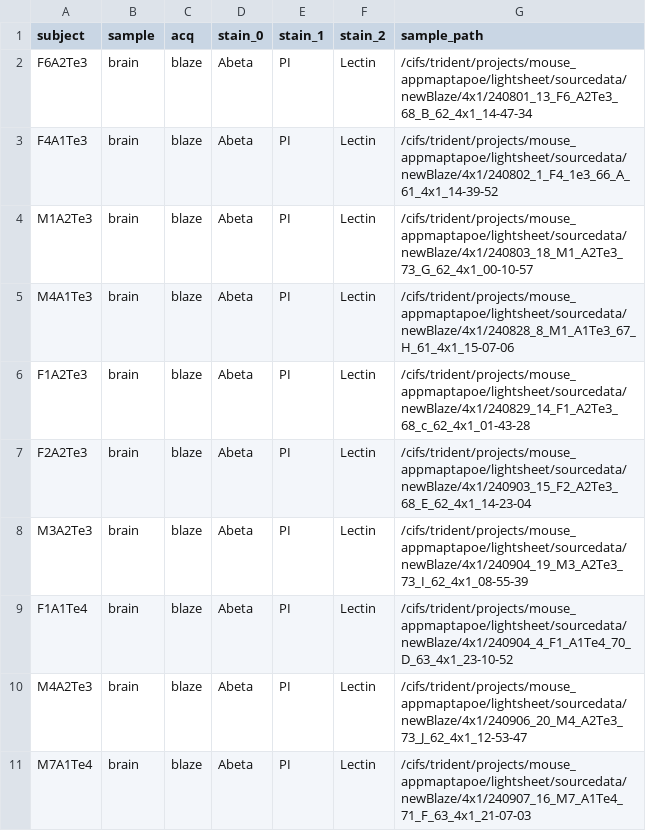
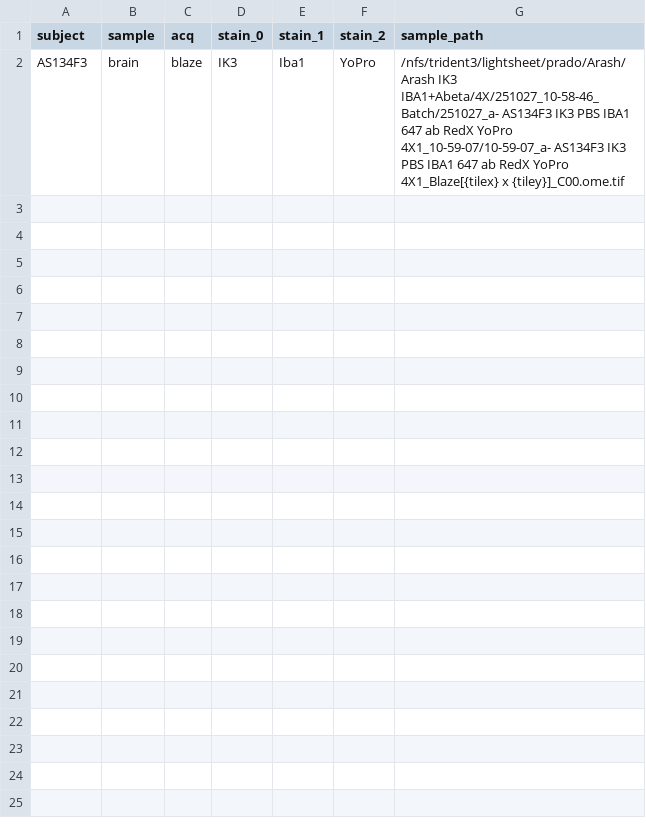
Before and after one commit to khanlab/SPIMprep, a TSV file: config/samples.tsv, drawn as a sheet; removed rows and columns are numbered as before the commit, all else as after; the diff names each change by its address in the sheet, - before the commit and + after, or states it on an @@ line.

Commit message:
use test image

```diff
--- a/config/samples.tsv
+++ b/config/samples.tsv
-row 2: F6A2Te3 | brain | blaze | Abeta | PI | Lectin | /cifs/trident/projects/mouse_appmaptapoe/lightsheet/sourcedata/newBlaze/4x1/240801_13_F6_A2Te3_68_B_62_4x1_14-47-34
-row 3: F4A1Te3 | brain | blaze | Abeta | PI | Lectin | /cifs/trident/projects/mouse_appmaptapoe/lightsheet/sourcedata/newBlaze/4x1/240802_1_F4_1e3_66_A_61_4x1_14-39-52
-row 4: M1A2Te3 | brain | blaze | Abeta | PI | Lectin | /cifs/trident/projects/mouse_appmaptapoe/lightsheet/sourcedata/newBlaze/4x1/240803_18_M1_A2Te3_73_G_62_4x1_00-10-57
-row 5: M4A1Te3 | brain | blaze | Abeta | PI | Lectin | /cifs/trident/projects/mouse_appmaptapoe/lightsheet/sourcedata/newBlaze/4x1/240828_8_M1_A1Te3_67_H_61_4x1_15-07-06
-row 6: F1A2Te3 | brain | blaze | Abeta | PI | Lectin | /cifs/trident/projects/mouse_appmaptapoe/lightsheet/sourcedata/newBlaze/4x1/240829_14_F1_A2Te3_68_c_62_4x1_01-43-28
-row 7: F2A2Te3 | brain | blaze | Abeta | PI | Lectin | /cifs/trident/projects/mouse_appmaptapoe/lightsheet/sourcedata/newBlaze/4x1/240903_15_F2_A2Te3_68_E_62_4x1_14-23-04
-row 8: M3A2Te3 | brain | blaze | Abeta | PI | Lectin | /cifs/trident/projects/mouse_appmaptapoe/lightsheet/sourcedata/newBlaze/4x1/240904_19_M3_A2Te3_73_I_62_4x1_08-55-39
-row 9: F1A1Te4 | brain | blaze | Abeta | PI | Lectin | /cifs/trident/projects/mouse_appmaptapoe/lightsheet/sourcedata/newBlaze/4x1/240904_4_F1_A1Te4_70_D_63_4x1_23-10-52
-row 10: M4A2Te3 | brain | blaze | Abeta | PI | Lectin | /cifs/trident/projects/mouse_appmaptapoe/lightsheet/sourcedata/newBlaze/4x1/240906_20_M4_A2Te3_73_J_62_4x1_12-53-47
-row 11: M7A1Te4 | brain | blaze | Abeta | PI | Lectin | /cifs/trident/projects/mouse_appmaptapoe/lightsheet/sourcedata/newBlaze/4x1/240907_16_M7_A1Te4_71_F_63_4x1_21-07-03
+row 2: AS134F3 | brain | blaze | IK3 | Iba1 | YoPro | /nfs/trident3/lightsheet/prado/Arash/Arash IK3 IBA1+Abeta/4X/251027_10-58-46_Batch/251027_a- AS134F3 IK3 PBS IBA1 647 ab RedX YoPro 4X1_10-59-07/10-59-07_a- AS134F3 IK3 PBS IBA1 647 ab RedX YoPro 4X1_Blaze[{tilex} x {tiley}]_C00.ome.tif
```
